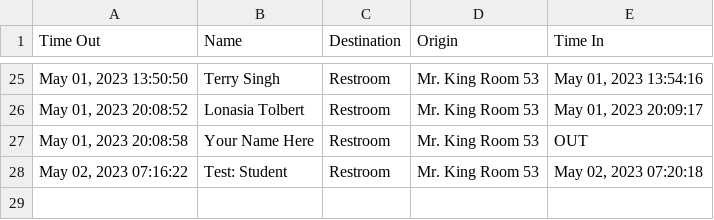
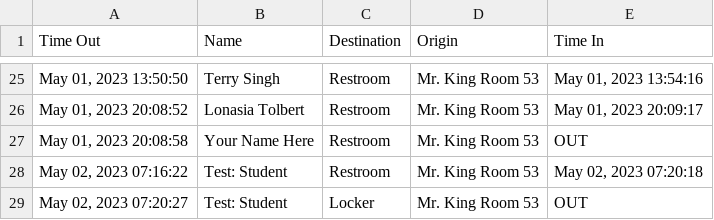
Before and after one commit to MrKing-dev/raspi_qr_passes, a CSV file: qr_passes_final/SignoutList2022.csv, drawn as a sheet; only a part is shown, gaps mark what is left out.

Commit message:
M qr_passes_final/SignoutList2022.csv

```diff
--- a/qr_passes_final/SignoutList2022.csv
+++ b/qr_passes_final/SignoutList2022.csv
@@ -28 +28,2 @@ Time Out,Name,Destination,Origin,Time In
 "May 02, 2023 07:16:22",Test: Student,Restroom,Mr. King Room 53,"May 02, 2023 07:20:18"
+"May 02, 2023 07:20:27",Test: Student,Locker,Mr. King Room 53,OUT
```
